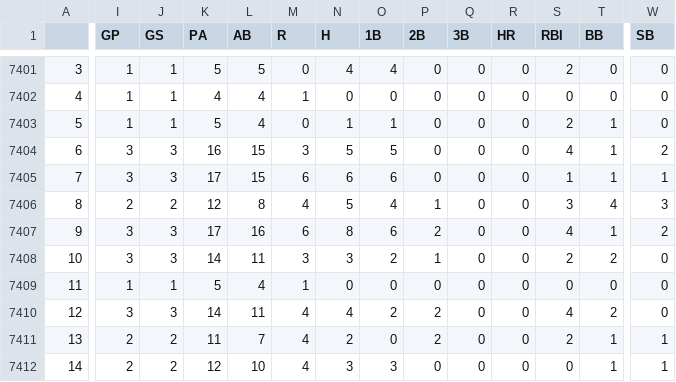
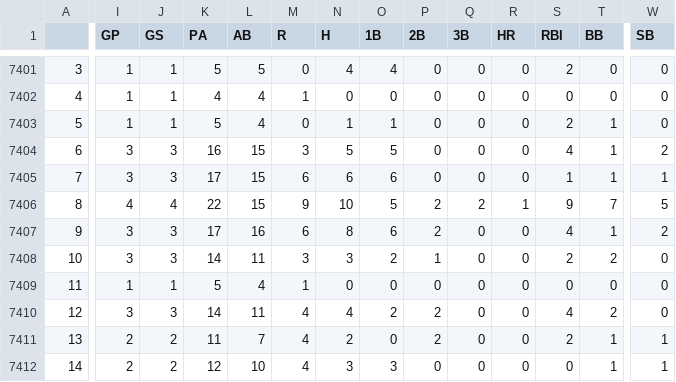
Before and after one commit to haueter19/baseball, a CSV file: Master_Hitting.csv, drawn as a sheet; only a part is shown, gaps mark what is left out; the diff covers the shown part only; the diff names each change by its address in the sheet, - before the commit and + after, or states it on an @@ line.

```diff
--- a/Master_Hitting.csv
+++ b/Master_Hitting.csv
-I7406 (GP): 2
+I7406 (GP): 4
-J7406 (GS): 2
+J7406 (GS): 4
-K7406 (PA): 12
+K7406 (PA): 22
-L7406 (AB): 8
+L7406 (AB): 15
-M7406 (R): 4
+M7406 (R): 9
-N7406 (H): 5
+N7406 (H): 10
-O7406 (1B): 4
+O7406 (1B): 5
-P7406 (2B): 1
+P7406 (2B): 2
-Q7406 (3B): 0
+Q7406 (3B): 2
-R7406 (HR): 0
+R7406 (HR): 1
-S7406 (RBI): 3
+S7406 (RBI): 9
-T7406 (BB): 4
+T7406 (BB): 7
-W7406 (SB): 3
+W7406 (SB): 5
```
Also changed, not shown: 5 edited cells elsewhere in this file, standings.csv.
